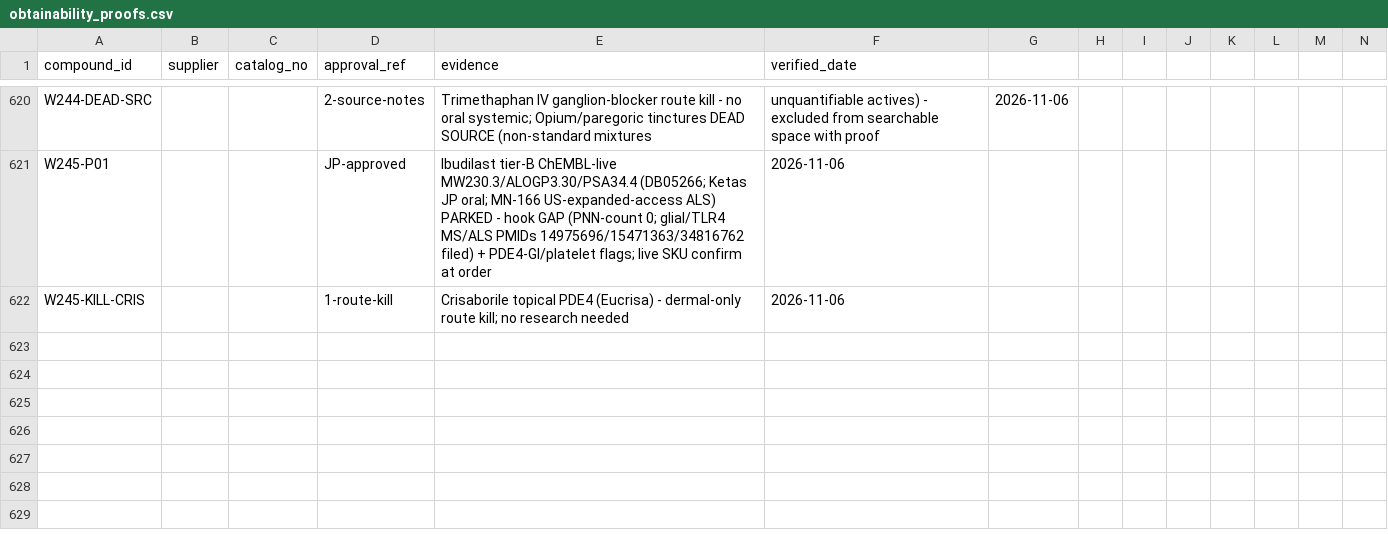
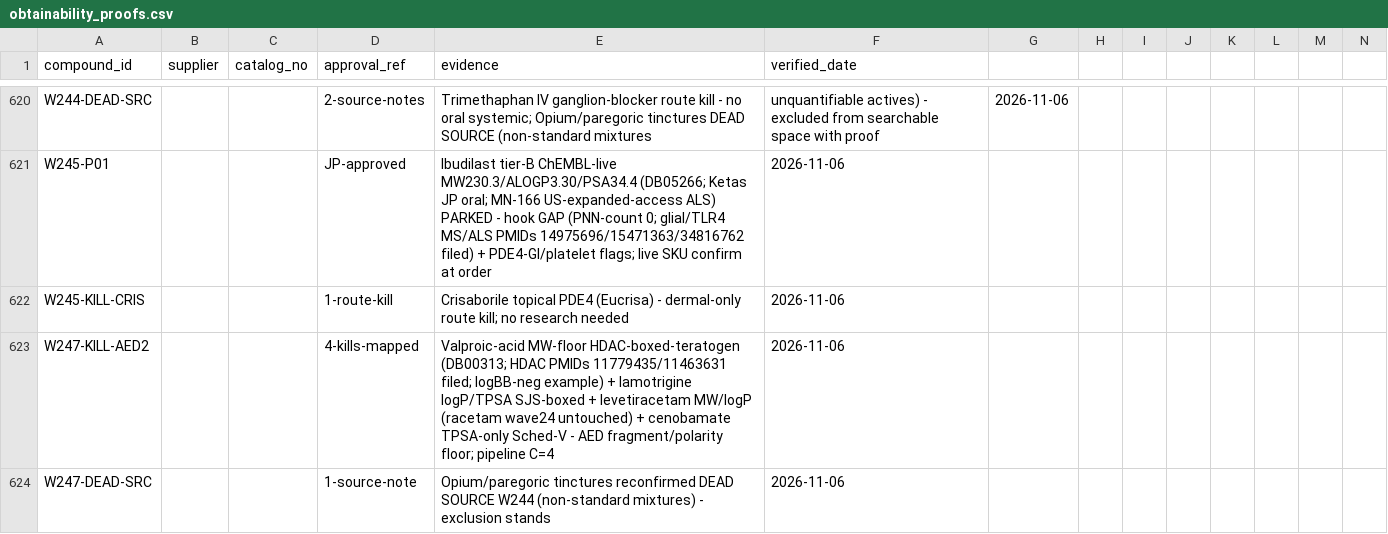
Before and after one commit to AegeanWorks/PNN, a CSV file: data/compounds/waves/obtainability_proofs.csv, drawn as a sheet; only a part is shown, gaps mark what is left out; rows hold the shown columns only; the diff names each change by its address in the sheet, - before the commit and + after, or states it on an @@ line.

Commit message:
feat(waves): wave247 major-AED remainder all-kill mapping
4 kills (valproate MW-floor HDAC; lamotrigine/levetiracetam/cenobamate polarity). HDAC PMIDs filed. Gates: run.py OK, 216 OK, aikit 4/4.

```diff
--- a/data/compounds/waves/obtainability_proofs.csv
+++ b/data/compounds/waves/obtainability_proofs.csv
+row 623: W247-KILL-AED2 |  |  | 4-kills-mapped | Valproic-acid MW-floor HDAC-boxed-teratogen (DB00313; HDAC PMIDs 11779435/11463631 filed; logBB-neg example) + lamotrigine logP/TPSA SJS-boxed + levetiracetam MW/logP (racetam wave24 untouched) + cenobamate TPSA-only Sched-V - AED fragment/polarity floor; pipeline C=4 | 2026-11-06
+row 624: W247-DEAD-SRC |  |  | 1-source-note | Opium/paregoric tinctures reconfirmed DEAD SOURCE W244 (non-standard mixtures) - exclusion stands | 2026-11-06
```
Also changed, not shown: 1 other file.
